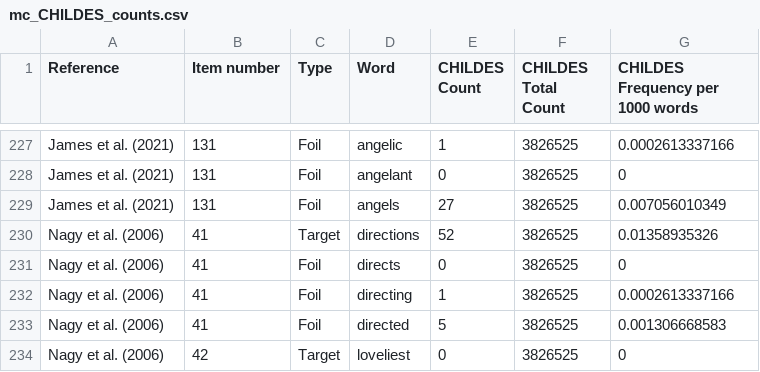
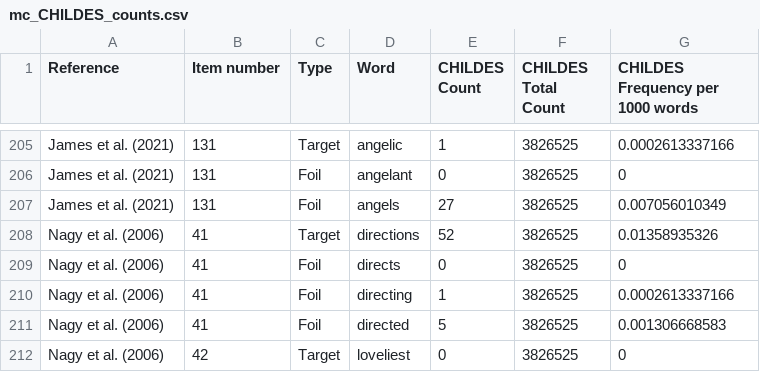
Before and after one commit to EdTeKLA/MorphologicalAwarenessWordFrequencies, a CSV file: output/CHILDES/mc_CHILDES_counts.csv, drawn as a sheet; only a part is shown, gaps mark what is left out; addresses are those after the commit; the diff covers the shown part only; the diff names each change by its address in the sheet, - before the commit and + after, or states it on an @@ line.

```diff
--- a/output/CHILDES/mc_CHILDES_counts.csv
+++ b/output/CHILDES/mc_CHILDES_counts.csv
-C205 (Type): Foil
+C205 (Type): Target
```
Also changed, not shown: 22 removed rows, 1 moved row and 25 edited cells elsewhere in this file, output/CHILDES/non_mc_CHILDES_counts.csv, output/COCA/mc_COCA_counts.csv, 5 other files.
